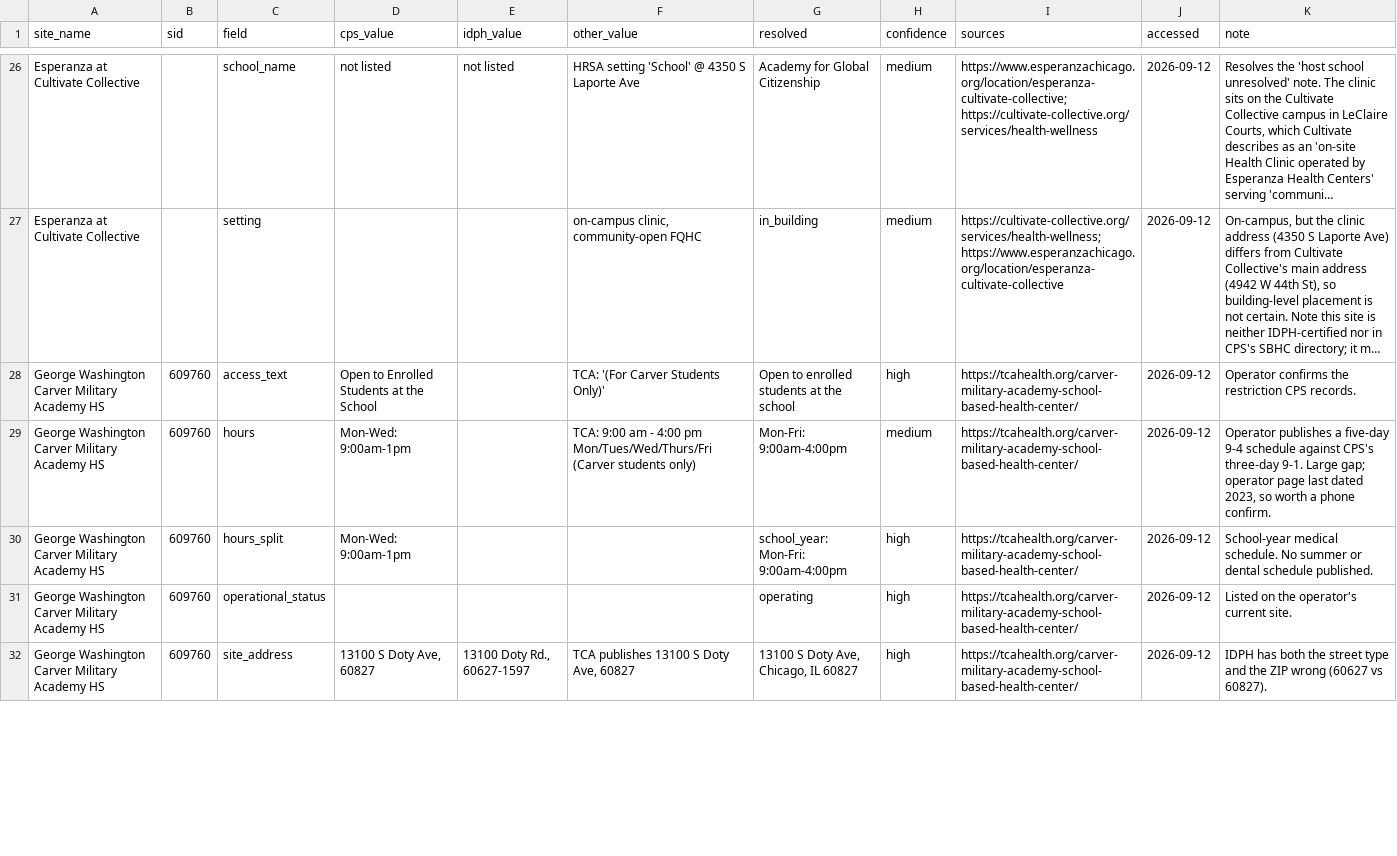
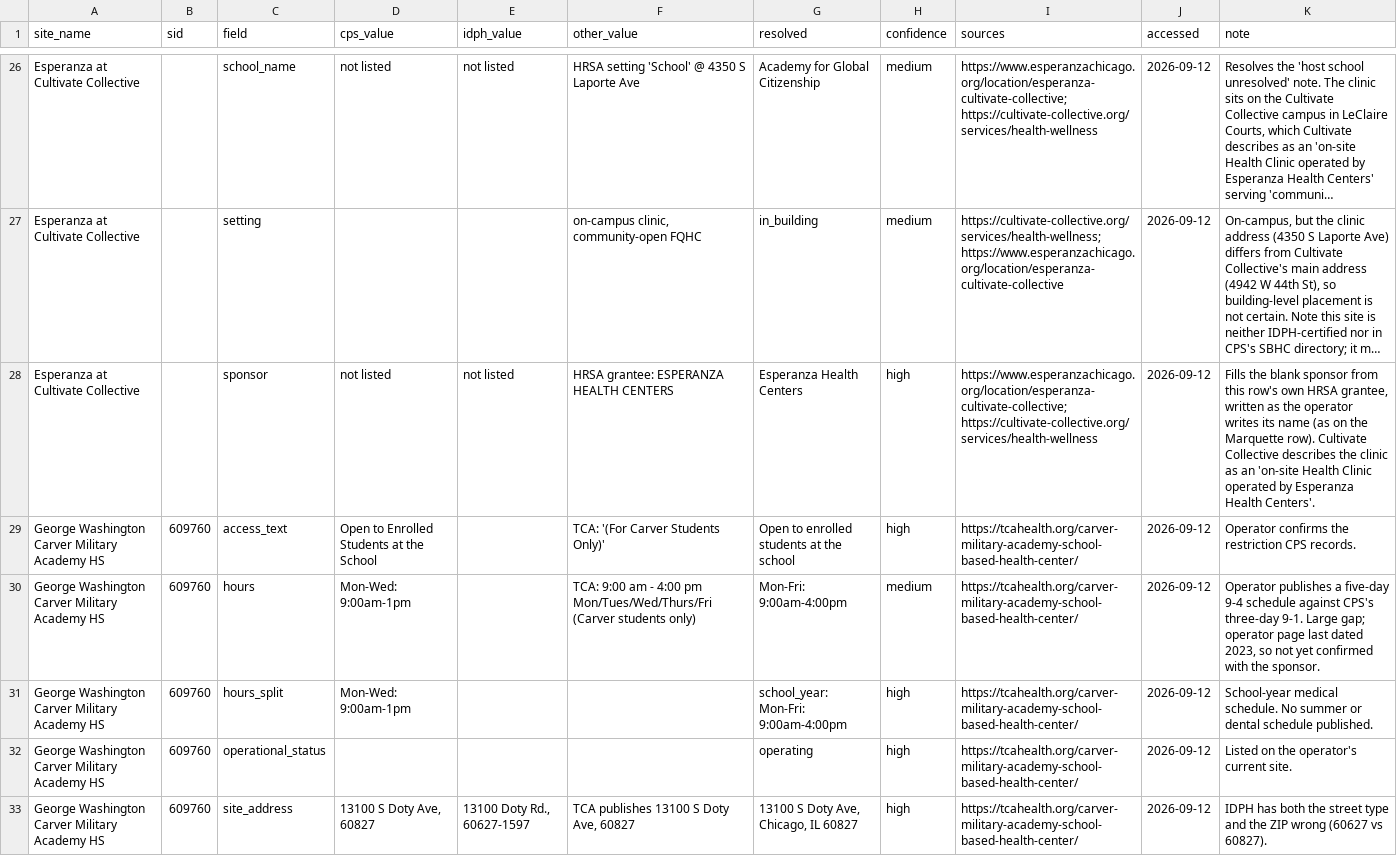
Before and after one commit to cub44/Chicago-Civic-Data, a CSV file: projects/cps-space-colocation/data/processed/sbhc_discrepancies.csv, drawn as a sheet; only a part is shown, gaps mark what is left out; long unchanged cells end in …; addresses are those after the commit; the diff covers the shown part only; the diff names each change by its address in the sheet, - before the commit and + after, or states it on an @@ line.

```diff
--- a/projects/cps-space-colocation/data/processed/sbhc_discrepancies.csv
+++ b/projects/cps-space-colocation/data/processed/sbhc_discrepancies.csv
+row 28: Esperanza at Cultivate Collective |  | sponsor | not listed | not listed | HRSA grantee: ESPERANZA HEALTH CENTERS | Esperanza Health Centers | high | https://www.esperanzachicago.org/location/esperanza-cultivate-collective; https://cultivate-collective.org/services/health-wellness | 2026-09-12 | Fills the blank sponsor from this row's own HRSA grantee, written as the operator writes its name (as on the Marquette row). Cultivate Collective describes the clinic as an 'on-site Health Clinic operated by Esperanza Health Centers'.
-K30 (note): …2023, so worth a phone confirm.
+K30 (note): …2023, so not yet confirmed with the sponsor.
```
Also changed, not shown: 14 edited cells elsewhere in this file, projects/cps-space-colocation/data/processed/sbhc_publish.csv, projects/cps-space-colocation/data/processed/sbhc_resolved.csv, 11 other files.
